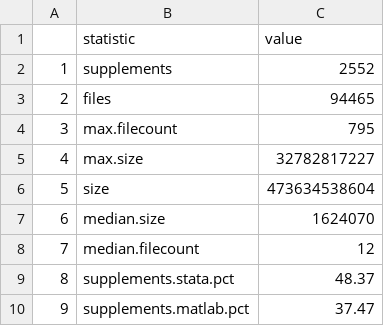
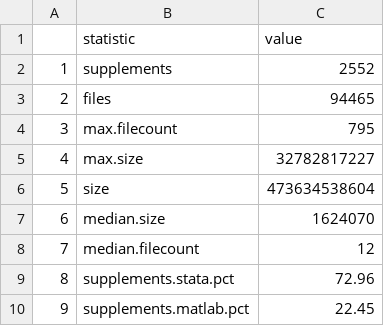
Before and after one commit to AEADataEditor/aea-supplement-migration, a CSV file: data/generated/text.stats.csv, drawn as a sheet.

Commit message:
Fixed denominator problem in software by package by year tables
Thanks to Alan Riley for pointing out.

```diff
--- a/data/generated/text.stats.csv
+++ b/data/generated/text.stats.csv
@@ -8,3 +8,3 @@
 "7","median.filecount",12
-"8","supplements.stata.pct",48.37
-"9","supplements.matlab.pct",37.47
+"8","supplements.stata.pct",72.96
+"9","supplements.matlab.pct",22.45
```
Also changed, not shown: 8 other files.
